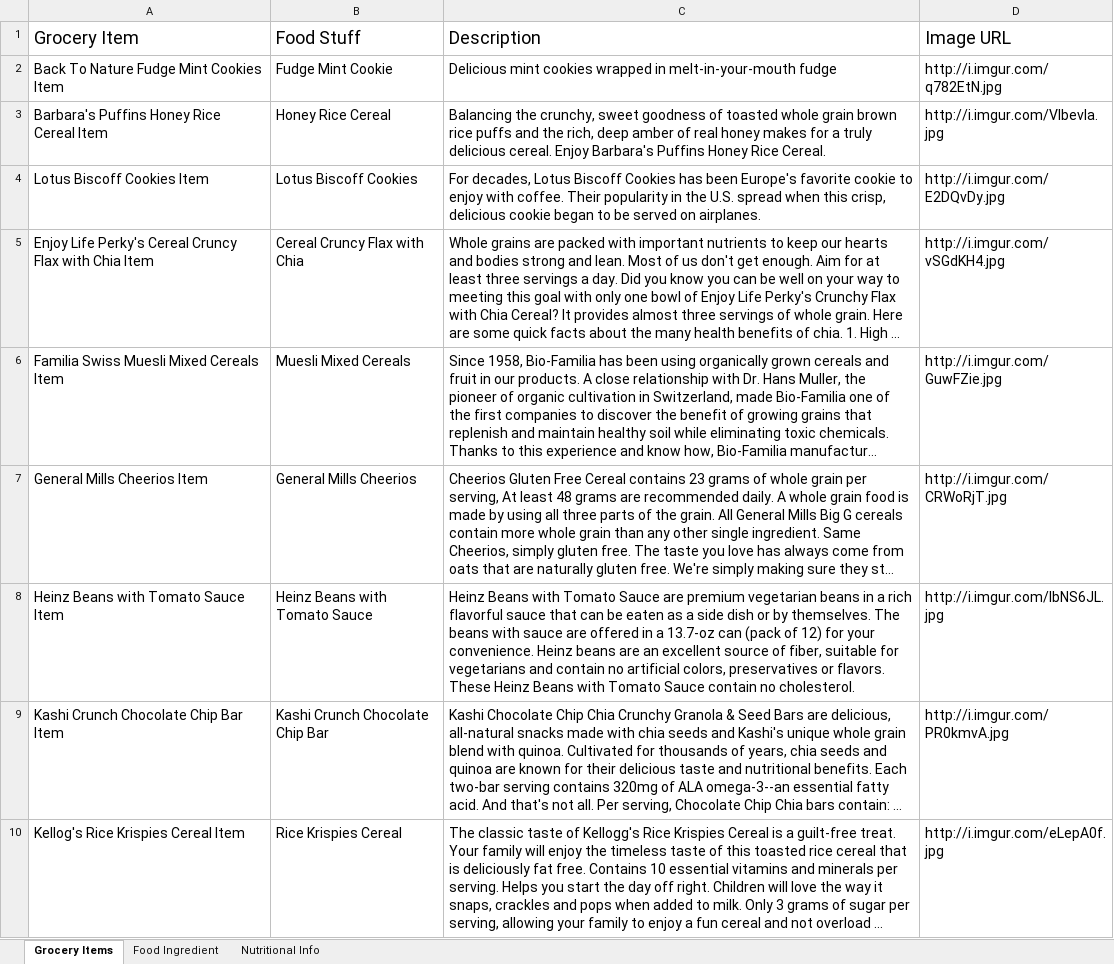
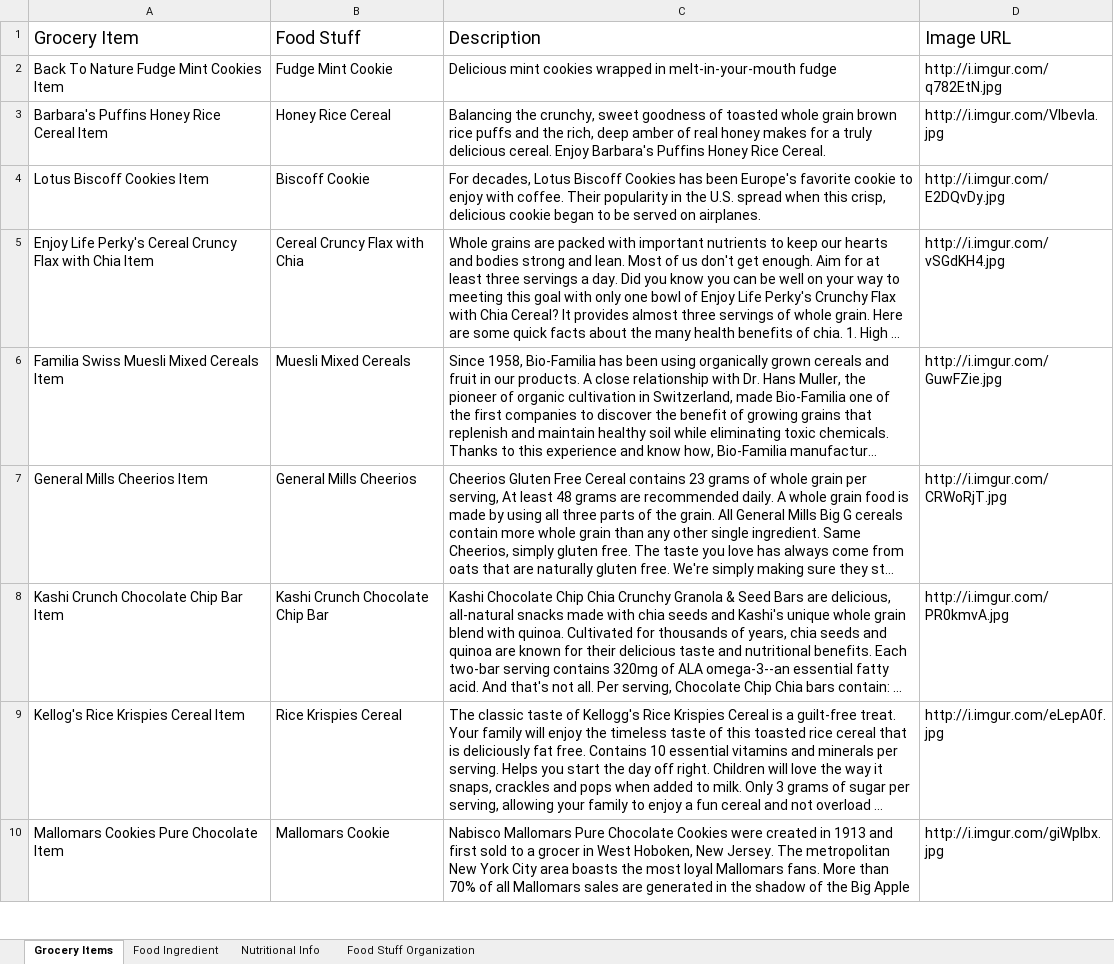
Before and after one commit to protegeproject/github-wiki-resources, an Excel workbook: cellfie/Working-Samples/grocery-item.xlsx, sheet Grocery Items, drawn as a sheet; only a part is shown; the shorter side is filled out with more unchanged rows; long unchanged cells end in …; values as stored, in another font and other column widths than the file's, no borders; the diff names each change by its address in the sheet, - before the commit and + after, or states it on an @@ line.

```diff
--- a/cellfie/Working-Samples/grocery-item.xlsx (sheet Grocery Items)
+++ b/cellfie/Working-Samples/grocery-item.xlsx (sheet Grocery Items)
+sheet tab: Food Stuff Organization
-B4 (Food Stuff): Lotus Biscoff Cookies
+B4 (Food Stuff): Biscoff Cookie
-row 8: Heinz Beans with Tomato Sauce Item | Heinz Beans with Tomato Sauce | Heinz Beans with Tomato Sauce are premium vegetarian beans in a rich flavorful sauce that can be eaten as a side dish or by themselves. The beans with sauce are offered in a 13.7-oz can (pack of 12) for your convenience. Heinz beans are an excellent source of fiber, suitable for vegetarians and contain no artificial colors, preservatives or flavors. These Heinz Beans with Tomato Sauce contain no cholesterol. | http://i.imgur.com/IbNS6JL.jpg
```
Also changed, not shown: sheet Food Ingredient, sheet Nutritional Info, 2 other files.
